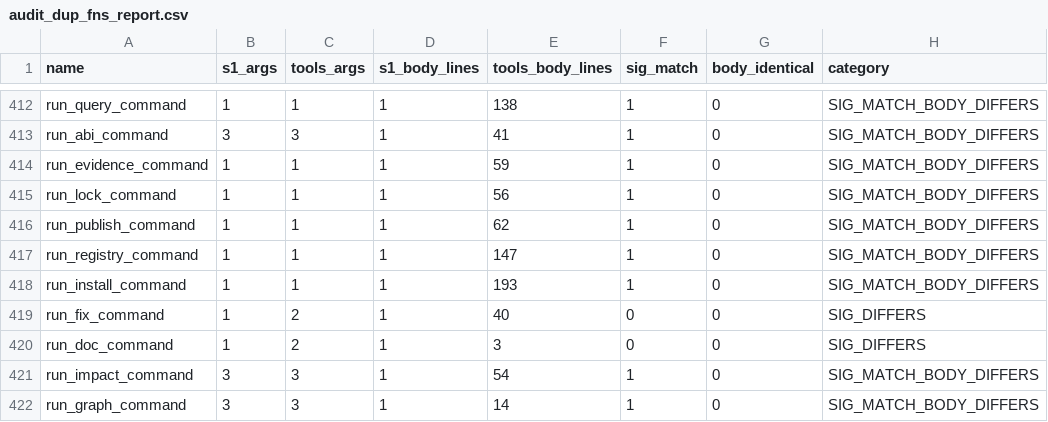
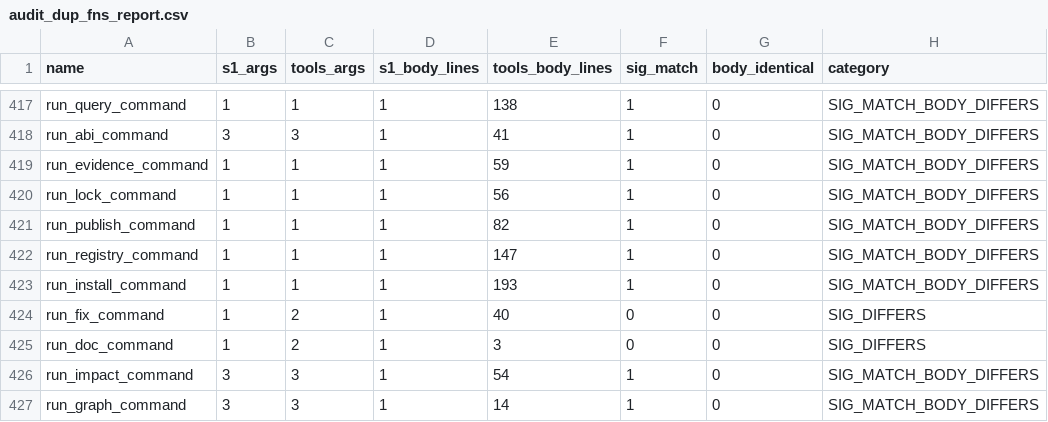
Before and after one commit to APEXINTELORG/Nucleor, a CSV file: tools/audit_dup_fns_report.csv, drawn as a sheet; only a part is shown, gaps mark what is left out; the diff covers the shown part only.

```diff
--- a/tools/audit_dup_fns_report.csv
+++ b/tools/audit_dup_fns_report.csv
@@ -415,3 +420,3 @@ run_evidence_command,1,1,1,59,1,0,SIG_MATCH_BODY_DIFFERS
 run_lock_command,1,1,1,56,1,0,SIG_MATCH_BODY_DIFFERS
-run_publish_command,1,1,1,62,1,0,SIG_MATCH_BODY_DIFFERS
+run_publish_command,1,1,1,82,1,0,SIG_MATCH_BODY_DIFFERS
 run_registry_command,1,1,1,147,1,0,SIG_MATCH_BODY_DIFFERS
```
Also changed, not shown: 5 added rows and 31 edited cells elsewhere in this file, 1 other file.
